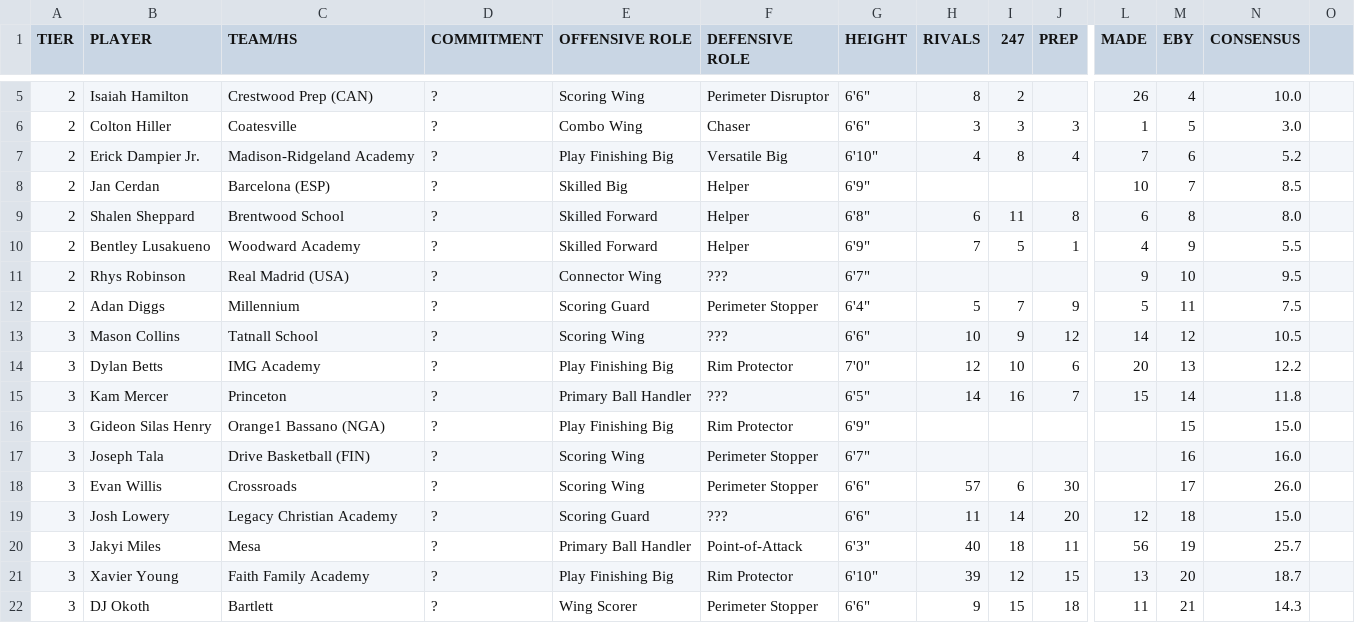
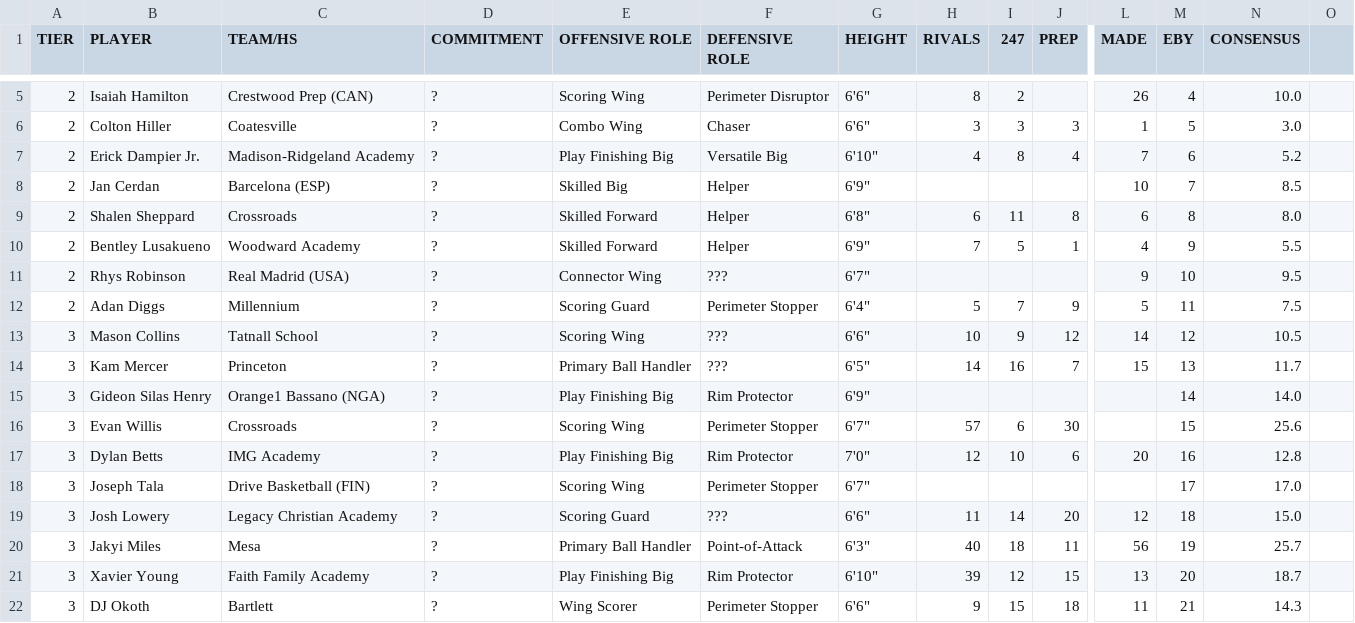
Before and after one commit to logeby2/logeby2.github.io, a CSV file: Recruiting-Rankings/Recruiting Rankings - 2028 Recruiting Spring 2026.csv, drawn as a sheet; only a part is shown, gaps mark what is left out; removed rows and columns are numbered as before the commit, all else as after; rows hold the shown columns only; the diff names each change by its address in the sheet, - before the commit and + after, or states it on an @@ line.

Commit message:
school fix

```diff
--- a/Recruiting-Rankings/Recruiting Rankings - 2028 Recruiting Spring 2026.csv
+++ b/Recruiting-Rankings/Recruiting Rankings - 2028 Recruiting Spring 2026.csv
-C9 (TEAM/HS): Brentwood School
+C9 (TEAM/HS): Crossroads
-row 14: 3 | Dylan Betts | IMG Academy | ? | Play Finishing Big | Rim Protector | 7'0" | 12 | 10 | 6 | 20 | 13 | 12.2
-M14 (EBY): 14
+M14 (EBY): 13
-N14 (CONSENSUS): 11.8
+N14 (CONSENSUS): 11.7
-M15 (EBY): 15
+M15 (EBY): 14
-N15 (CONSENSUS): 15.0
+N15 (CONSENSUS): 14.0
-row 17: 3 | Joseph Tala | Drive Basketball (FIN) | ? | Scoring Wing | Perimeter Stopper | 6'7" |  |  |  |  | 16 | 16.0
-G16 (HEIGHT): 6'6"
+G16 (HEIGHT): 6'7"
-M16 (EBY): 17
+M16 (EBY): 15
-N16 (CONSENSUS): 26.0
+N16 (CONSENSUS): 25.6
+row 17: 3 | Dylan Betts | IMG Academy | ? | Play Finishing Big | Rim Protector | 7'0" | 12 | 10 | 6 | 20 | 16 | 12.8
+row 18: 3 | Joseph Tala | Drive Basketball (FIN) | ? | Scoring Wing | Perimeter Stopper | 6'7" |  |  |  |  | 17 | 17.0
```
Also changed, not shown: 1 other file.
